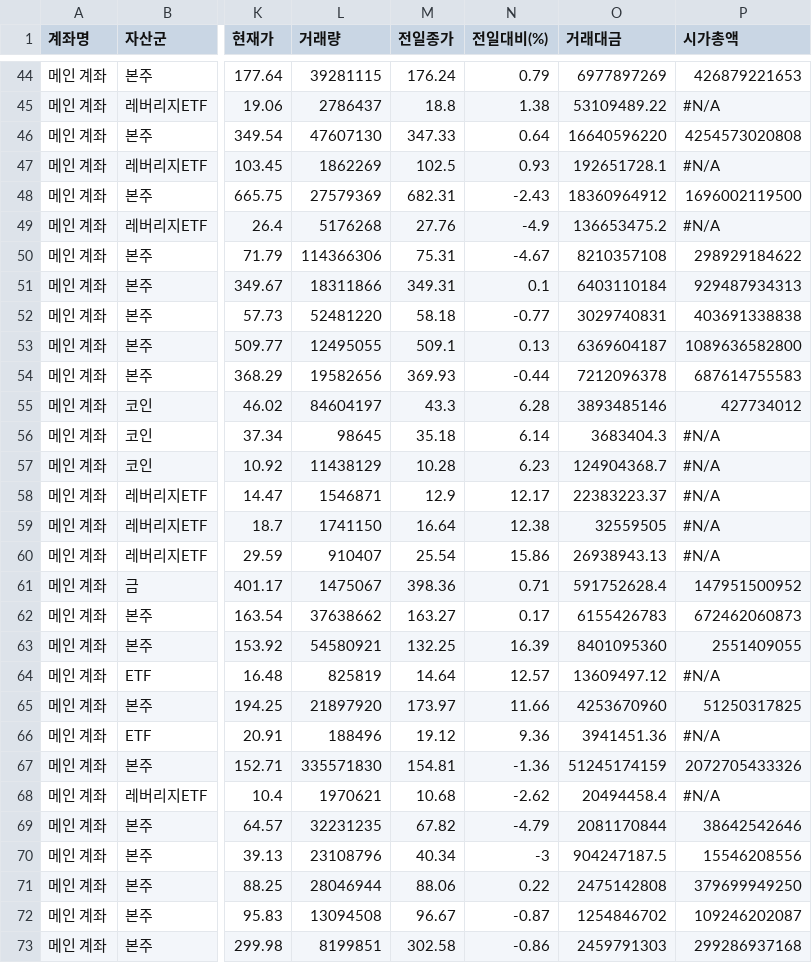
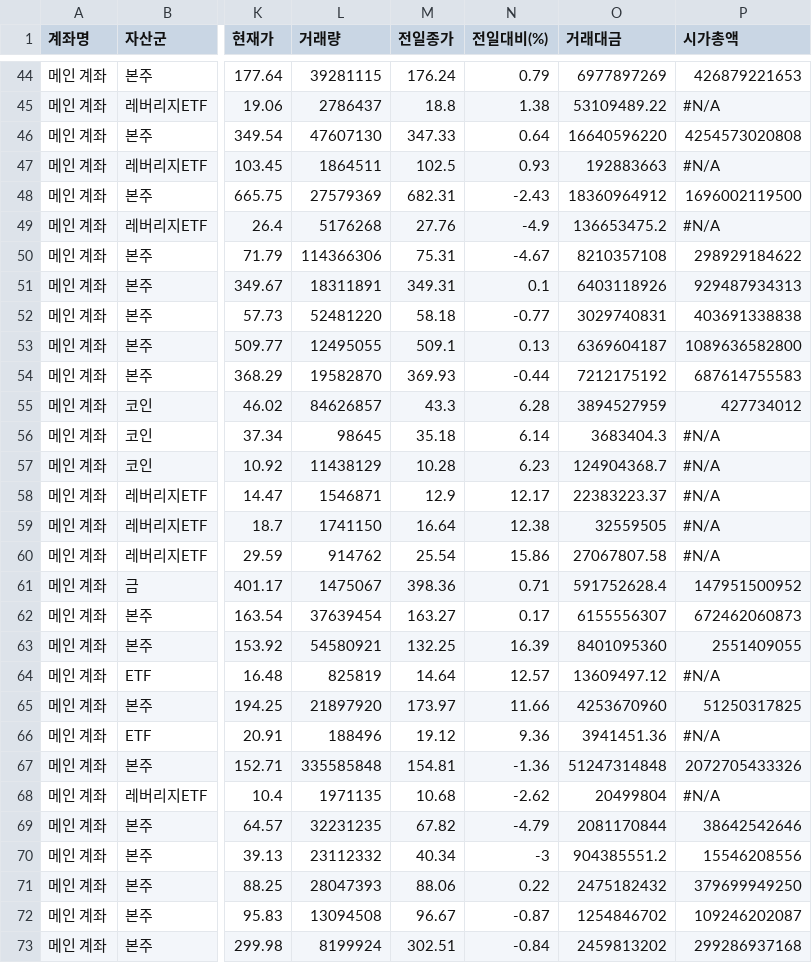
Before and after one commit to yr857511-cpu/INVESTLAB, a CSV file: sheet.csv, drawn as a sheet; only a part is shown, gaps mark what is left out; the diff covers the shown part only; the diff names each change by its address in the sheet, - before the commit and + after, or states it on an @@ line.

```diff
--- a/sheet.csv
+++ b/sheet.csv
-L47 (거래량): 1862269
+L47 (거래량): 1864511
-O47 (거래대금): 192651728.1
+O47 (거래대금): 192883663
-L51 (거래량): 18311866
+L51 (거래량): 18311891
-O51 (거래대금): 6403110184
+O51 (거래대금): 6403118926
-L54 (거래량): 19582656
+L54 (거래량): 19582870
-O54 (거래대금): 7212096378
+O54 (거래대금): 7212175192
-L55 (거래량): 84604197
+L55 (거래량): 84626857
-O55 (거래대금): 3893485146
+O55 (거래대금): 3894527959
-L60 (거래량): 910407
+L60 (거래량): 914762
-O60 (거래대금): 26938943.13
+O60 (거래대금): 27067807.58
-L62 (거래량): 37638662
+L62 (거래량): 37639454
-O62 (거래대금): 6155426783
+O62 (거래대금): 6155556307
-L67 (거래량): 335571830
+L67 (거래량): 335585848
-O67 (거래대금): 51245174159
+O67 (거래대금): 51247314848
-L68 (거래량): 1970621
+L68 (거래량): 1971135
-O68 (거래대금): 20494458.4
+O68 (거래대금): 20499804
-L70 (거래량): 23108796
+L70 (거래량): 23112332
-O70 (거래대금): 904247187.5
+O70 (거래대금): 904385551.2
-L71 (거래량): 28046944
+L71 (거래량): 28047393
-O71 (거래대금): 2475142808
+O71 (거래대금): 2475182432
-L73 (거래량): 8199851
+L73 (거래량): 8199924
-M73 (전일종가): 302.58
+M73 (전일종가): 302.51
-N73 (전일대비(%)): -0.86
+N73 (전일대비(%)): -0.84
-O73 (거래대금): 2459791303
+O73 (거래대금): 2459813202
```
Also changed, not shown: 38 edited cells elsewhere in this file.
